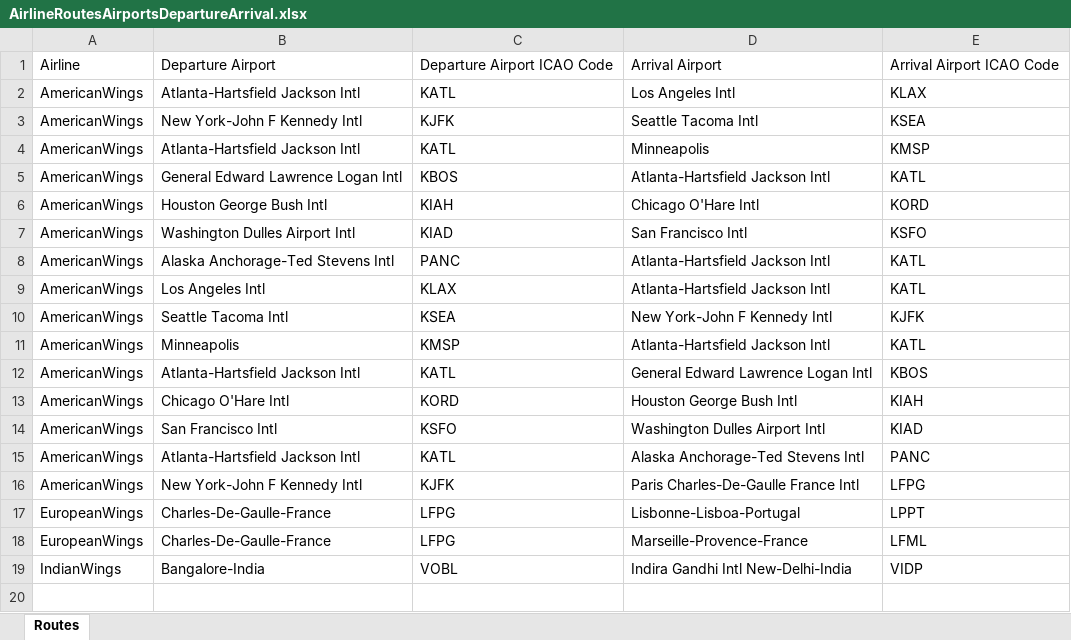
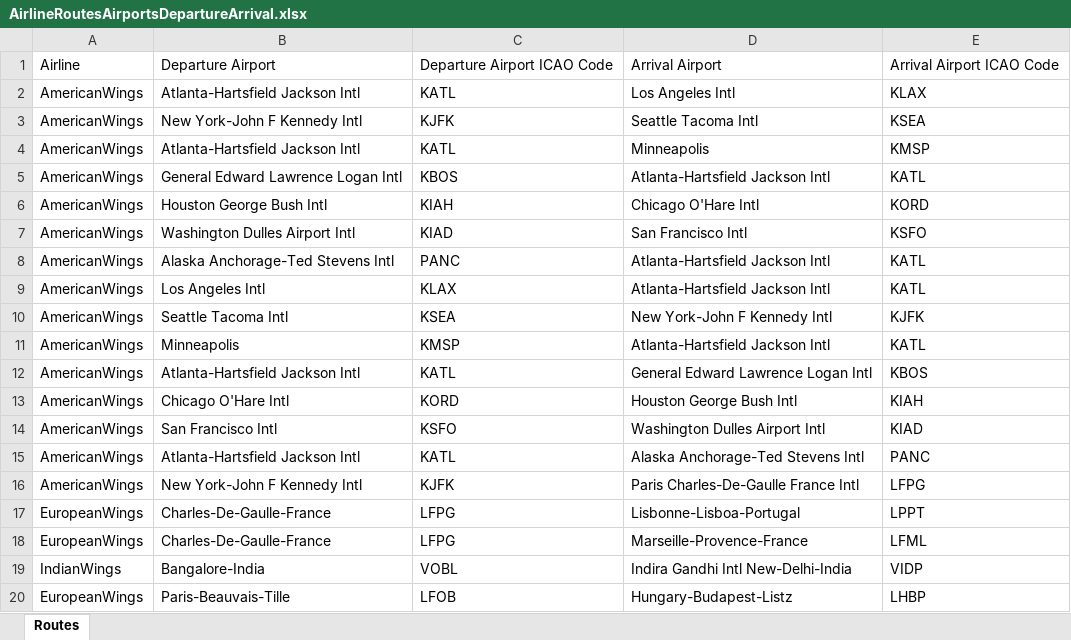
Before and after one commit to RobertPastor/flight-profile, an Excel workbook: airline/management/commands/AirlineRoutes/AirlineRoutesAirportsDepartureArrival.xlsx, sheet Routes, drawn as a sheet; values as stored, in another font and other column widths than the file's, no borders; the diff names each change by its address in the sheet, - before the commit and + after, or states it on an @@ line.

Commit message:
read WayPoints database as xlsx file

```diff
--- a/airline/management/commands/AirlineRoutes/AirlineRoutesAirportsDepartureArrival.xlsx (sheet Routes)
+++ b/airline/management/commands/AirlineRoutes/AirlineRoutesAirportsDepartureArrival.xlsx (sheet Routes)
+row 20: EuropeanWings | Paris-Beauvais-Tille | LFOB | Hungary-Budapest-Listz | LHBP
```
Also changed, not shown: 23 other files.
